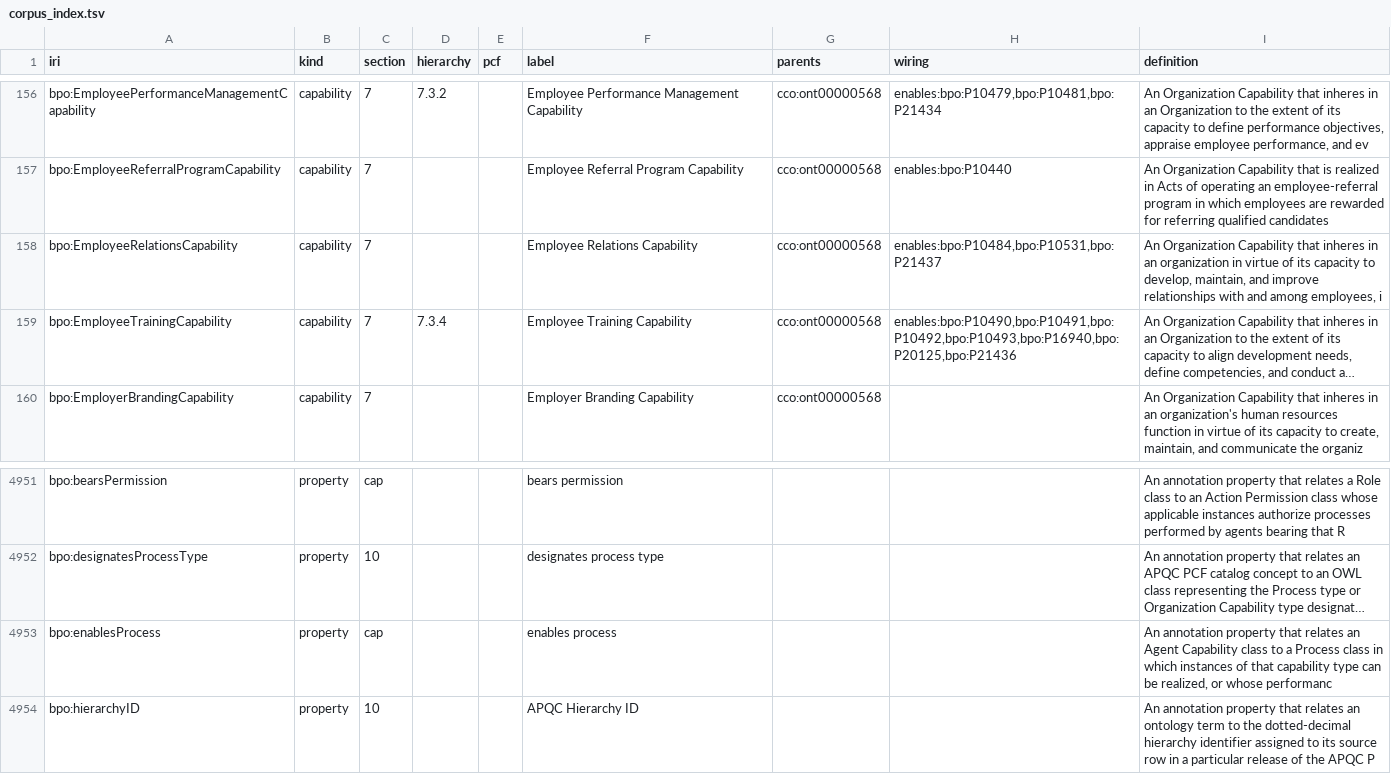
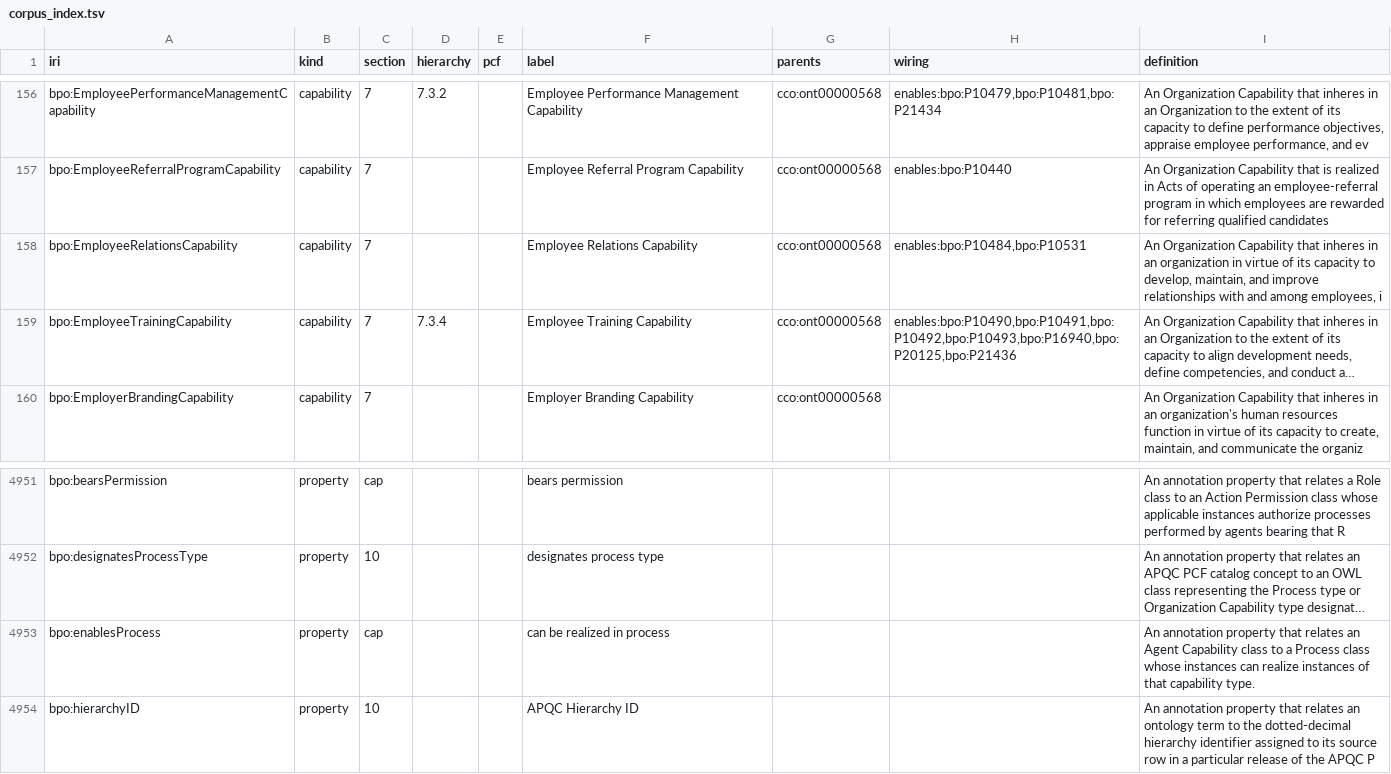
Before and after one commit to Skreen5hot/BusinessProcessOntology, a TSV file: ontology/index/corpus_index.tsv, drawn as a sheet; only a part is shown, gaps mark what is left out; long unchanged cells end in …; the diff names each change by its address in the sheet, - before the commit and + after, or states it on an @@ line.

```diff
--- a/ontology/index/corpus_index.tsv
+++ b/ontology/index/corpus_index.tsv
-H158 (wiring): enables:bpo:P10484,bpo:P10531,bpo:P21437
+H158 (wiring): enables:bpo:P10484,bpo:P10531
-F4953 (label): enables process
+F4953 (label): can be realized in process
-I4953 (definition): …Process class in which instances of that capability type can be realized, or whose performanc
+I4953 (definition): …Process class whose instances can realize instances of that capability type.
```
Also changed, not shown: capabilities/b8_pairs.tsv, docs/migrations.tsv, 4 other files.
